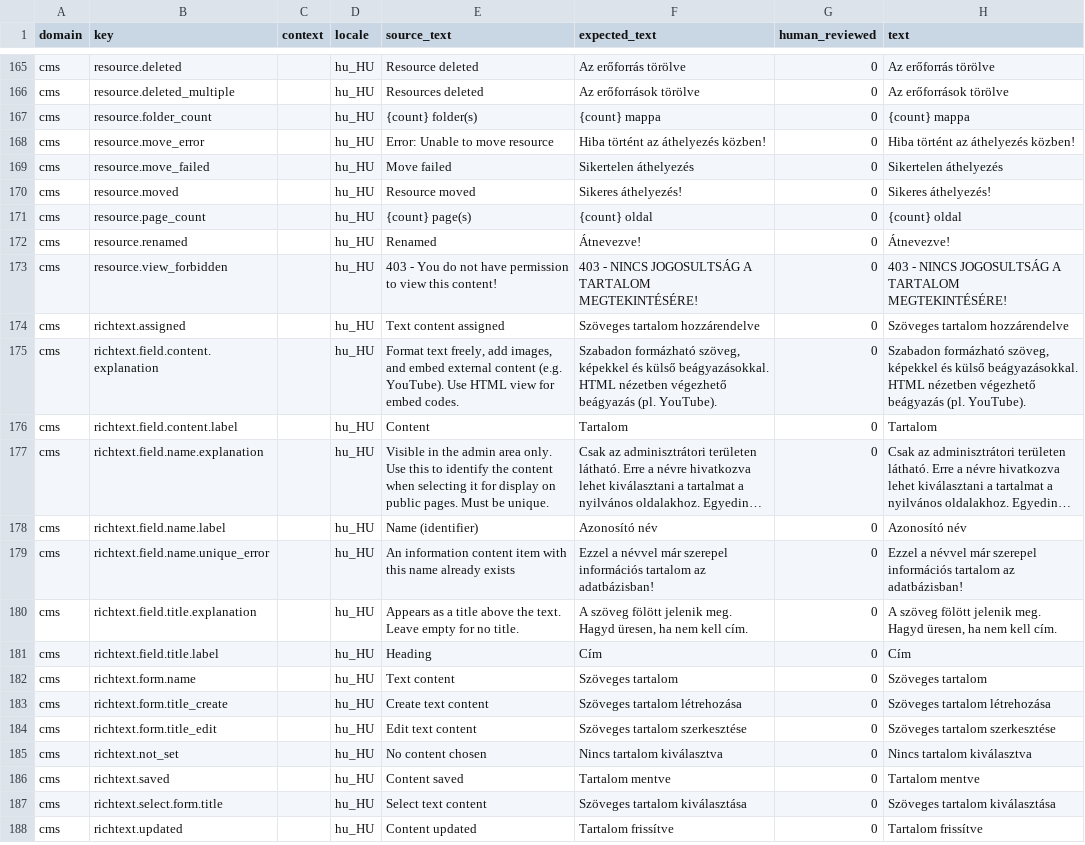
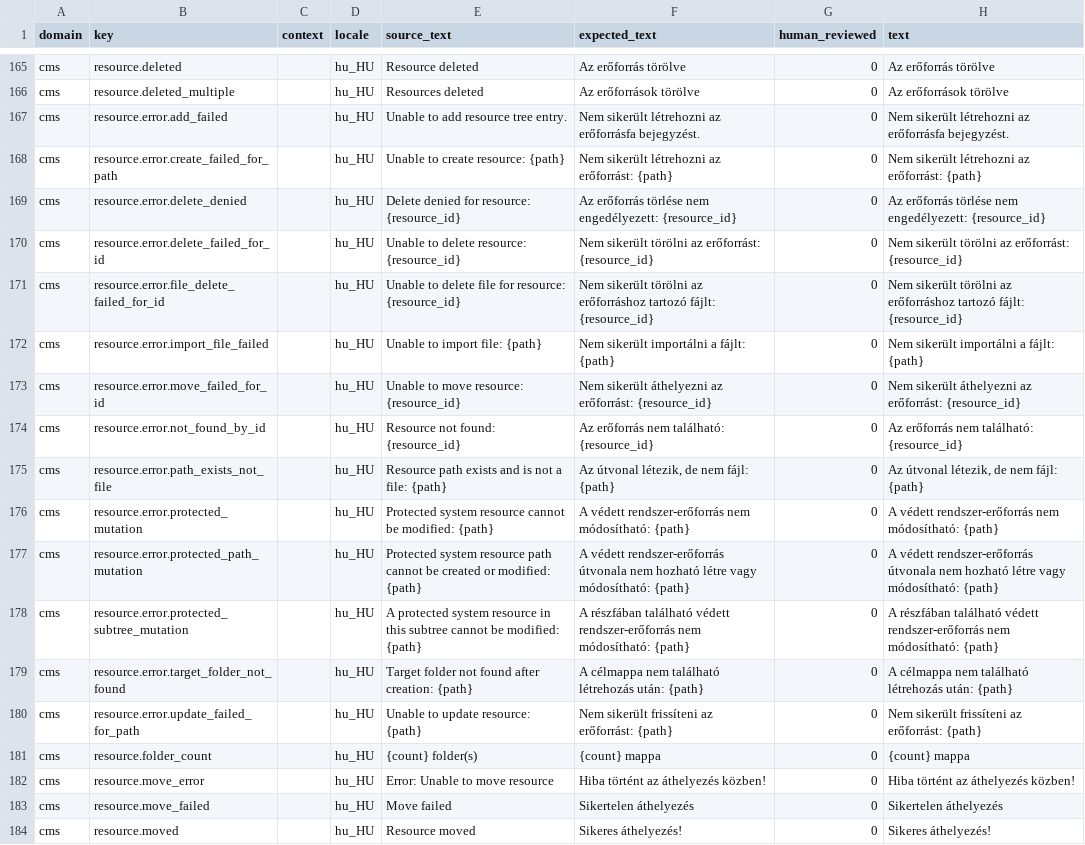
Before and after one commit to istvan-ujjmeszaros/radaptor-cms, a CSV file: i18n/seeds/hu_HU.csv, drawn as a sheet; only a part is shown, gaps mark what is left out; the shorter side is filled out with more unchanged rows; long unchanged cells end in …; the diff names each change by its address in the sheet, - before the commit and + after, or states it on an @@ line.

```diff
--- a/i18n/seeds/hu_HU.csv
+++ b/i18n/seeds/hu_HU.csv
+row 167: cms | resource.error.add_failed |  | hu_HU | Unable to add resource tree entry. | Nem sikerült létrehozni az erőforrásfa bejegyzést. | 0 | Nem sikerült létrehozni az erőforrásfa bejegyzést.
+row 168: cms | resource.error.create_failed_for_path |  | hu_HU | Unable to create resource: {path} | Nem sikerült létrehozni az erőforrást: {path} | 0 | Nem sikerült létrehozni az erőforrást: {path}
+row 169: cms | resource.error.delete_denied |  | hu_HU | Delete denied for resource: {resource_id} | Az erőforrás törlése nem engedélyezett: {resource_id} | 0 | Az erőforrás törlése nem engedélyezett: {resource_id}
+row 170: cms | resource.error.delete_failed_for_id |  | hu_HU | Unable to delete resource: {resource_id} | Nem sikerült törölni az erőforrást: {resource_id} | 0 | Nem sikerült törölni az erőforrást: {resource_id}
+row 171: cms | resource.error.file_delete_failed_for_id |  | hu_HU | Unable to delete file for resource: {resource_id} | Nem sikerült törölni az erőforráshoz tartozó fájlt: {resource_id} | 0 | Nem sikerült törölni az erőforráshoz tartozó fájlt: {resource_id}
+row 172: cms | resource.error.import_file_failed |  | hu_HU | Unable to import file: {path} | Nem sikerült importálni a fájlt: {path} | 0 | Nem sikerült importálni a fájlt: {path}
+row 173: cms | resource.error.move_failed_for_id |  | hu_HU | Unable to move resource: {resource_id} | Nem sikerült áthelyezni az erőforrást: {resource_id} | 0 | Nem sikerült áthelyezni az erőforrást: {resource_id}
+row 174: cms | resource.error.not_found_by_id |  | hu_HU | Resource not found: {resource_id} | Az erőforrás nem található: {resource_id} | 0 | Az erőforrás nem található: {resource_id}
+row 175: cms | resource.error.path_exists_not_file |  | hu_HU | Resource path exists and is not a file: {path} | Az útvonal létezik, de nem fájl: {path} | 0 | Az útvonal létezik, de nem fájl: {path}
+row 176: cms | resource.error.protected_mutation |  | hu_HU | Protected system resource cannot be modified: {path} | A védett rendszer-erőforrás nem módosítható: {path} | 0 | A védett rendszer-erőforrás nem módosítható: {path}
+row 177: cms | resource.error.protected_path_mutation |  | hu_HU | Protected system resource path cannot be created or modified: {path} | A védett rendszer-erőforrás útvonala nem hozható létre vagy módosítható: {path} | 0 | A védett rendszer-erőforrás útvonala nem hozható létre vagy módosítható: {path}
+row 178: cms | resource.error.protected_subtree_mutation |  | hu_HU | A protected system resource in this subtree cannot be modified: {path} | A részfában található védett rendszer-erőforrás nem módosítható: {path} | 0 | A részfában található védett rendszer-erőforrás nem módosítható: {path}
+row 179: cms | resource.error.target_folder_not_found |  | hu_HU | Target folder not found after creation: {path} | A célmappa nem található létrehozás után: {path} | 0 | A célmappa nem található létrehozás után: {path}
+row 180: cms | resource.error.update_failed_for_path |  | hu_HU | Unable to update resource: {path} | Nem sikerült frissíteni az erőforrást: {path} | 0 | Nem sikerült frissíteni az erőforrást: {path}
```
Also changed, not shown: i18n/seeds/en_US.csv, 40 other files.
